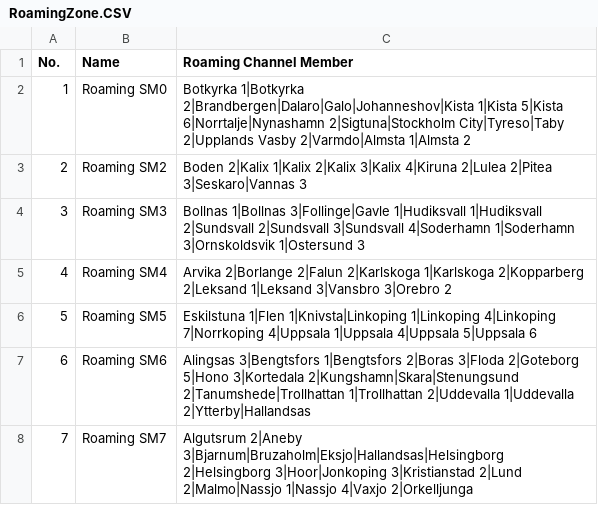
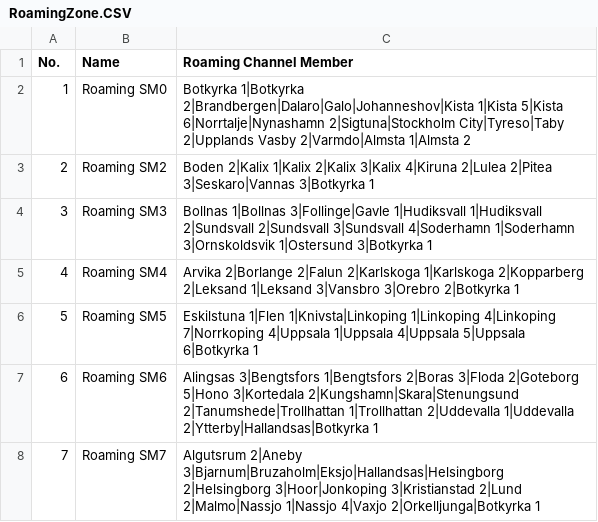
Before and after one commit to sa0azs/d878uvII, a CSV file: RoamingZone.CSV, drawn as a sheet.

```diff
--- a/RoamingZone.CSV
+++ b/RoamingZone.CSV
@@ -2,7 +2,7 @@
 "1","Roaming SM0","Botkyrka 1|Botkyrka 2|Brandbergen|Dalaro|Galo|Johanneshov|Kista 1|Kista 5|Kista 6|Norrtalje|Nynashamn 2|Sigtuna|Stockholm City|Tyreso|Taby 2|Upplands Vasby 2|Varmdo|Almsta 1|Almsta 2"
-"2","Roaming SM2","Boden 2|Kalix 1|Kalix 2|Kalix 3|Kalix 4|Kiruna 2|Lulea 2|Pitea 3|Seskaro|Vannas 3"
-"3","Roaming SM3","Bollnas 1|Bollnas 3|Follinge|Gavle 1|Hudiksvall 1|Hudiksvall 2|Sundsvall 2|Sundsvall 3|Sundsvall 4|Soderhamn 1|Soderhamn 3|Ornskoldsvik 1|Ostersund 3"
-"4","Roaming SM4","Arvika 2|Borlange 2|Falun 2|Karlskoga 1|Karlskoga 2|Kopparberg 2|Leksand 1|Leksand 3|Vansbro 3|Orebro 2"
-"5","Roaming SM5","Eskilstuna 1|Flen 1|Knivsta|Linkoping 1|Linkoping 4|Linkoping 7|Norrkoping 4|Uppsala 1|Uppsala 4|Uppsala 5|Uppsala 6"
-"6","Roaming SM6","Alingsas 3|Bengtsfors 1|Bengtsfors 2|Boras 3|Floda 2|Goteborg 5|Hono 3|Kortedala 2|Kungshamn|Skara|Stenungsund 2|Tanumshede|Trollhattan 1|Trollhattan 2|Uddevalla 1|Uddevalla 2|Ytterby|Hallandsas"
-"7","Roaming SM7","Algutsrum 2|Aneby 3|Bjarnum|Bruzaholm|Eksjo|Hallandsas|Helsingborg 2|Helsingborg 3|Hoor|Jonkoping 3|Kristianstad 2|Lund 2|Malmo|Nassjo 1|Nassjo 4|Vaxjo 2|Orkelljunga"
+"2","Roaming SM2","Boden 2|Kalix 1|Kalix 2|Kalix 3|Kalix 4|Kiruna 2|Lulea 2|Pitea 3|Seskaro|Vannas 3|Botkyrka 1"
+"3","Roaming SM3","Bollnas 1|Bollnas 3|Follinge|Gavle 1|Hudiksvall 1|Hudiksvall 2|Sundsvall 2|Sundsvall 3|Sundsvall 4|Soderhamn 1|Soderhamn 3|Ornskoldsvik 1|Ostersund 3|Botkyrka 1"
+"4","Roaming SM4","Arvika 2|Borlange 2|Falun 2|Karlskoga 1|Karlskoga 2|Kopparberg 2|Leksand 1|Leksand 3|Vansbro 3|Orebro 2|Botkyrka 1"
+"5","Roaming SM5","Eskilstuna 1|Flen 1|Knivsta|Linkoping 1|Linkoping 4|Linkoping 7|Norrkoping 4|Uppsala 1|Uppsala 4|Uppsala 5|Uppsala 6|Botkyrka 1"
+"6","Roaming SM6","Alingsas 3|Bengtsfors 1|Bengtsfors 2|Boras 3|Floda 2|Goteborg 5|Hono 3|Kortedala 2|Kungshamn|Skara|Stenungsund 2|Tanumshede|Trollhattan 1|Trollhattan 2|Uddevalla 1|Uddevalla 2|Ytterby|Hallandsas|Botkyrka 1"
+"7","Roaming SM7","Algutsrum 2|Aneby 3|Bjarnum|Bruzaholm|Eksjo|Hallandsas|Helsingborg 2|Helsingborg 3|Hoor|Jonkoping 3|Kristianstad 2|Lund 2|Malmo|Nassjo 1|Nassjo 4|Vaxjo 2|Orkelljunga|Botkyrka 1"
```
Also changed, not shown: APRS.CSV, Channel.CSV, 3 other files.
